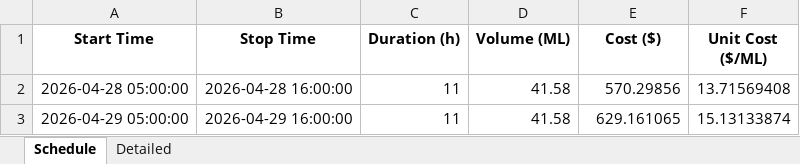
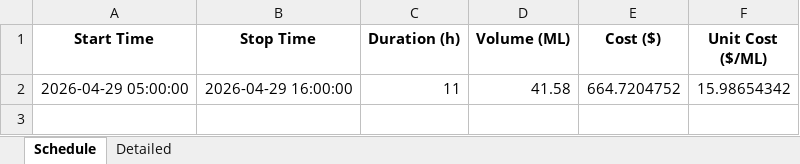
Before and after one commit to bwyLLAP/pump-optimisation-for-SHW, an Excel workbook: data/latest/optimisation_result.xlsx, sheet Schedule, drawn as a sheet; values as stored, in another font and other column widths than the file's, no borders; removed rows and columns are numbered as before the commit, all else as after; the diff names each change by its address in the sheet, - before the commit and + after, or states it on an @@ line.

```diff
--- a/data/latest/optimisation_result.xlsx (sheet Schedule)
+++ b/data/latest/optimisation_result.xlsx (sheet Schedule)
-row 2: 2026-04-28 05:00:00 | 2026-04-28 16:00:00 | 11 | 41.58 | 570.29856 | 13.71569408
-E2 (Cost ($)): 629.161065
+E2 (Cost ($)): 664.7204752
-F2 (Unit Cost ($/ML)): 15.13133874
+F2 (Unit Cost ($/ML)): 15.98654342
```
Also changed, not shown: sheet Detailed, 4 other files.
